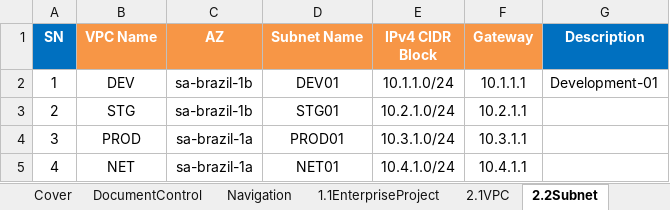
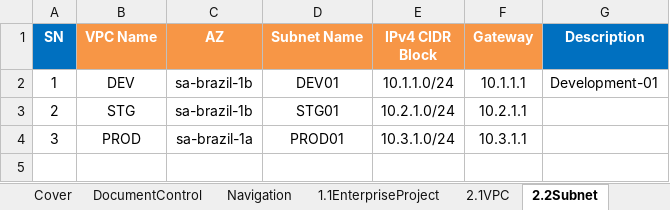
Before and after one commit to gutierrezps/huaweicloud-lld-to-terraform, an Excel workbook: LLD.xlsx, sheet 2.2Subnet, drawn as a sheet; values as stored, in another font and other column widths than the file's, no borders; the diff names each change by its address in the sheet, - before the commit and + after, or states it on an @@ line.

```diff
--- a/LLD.xlsx (sheet 2.2Subnet)
+++ b/LLD.xlsx (sheet 2.2Subnet)
-row 5: 4 | NET | sa-brazil-1a | NET01 | 10.4.1.0/24 | 10.4.1.1
```
Also changed, not shown: sheet 2.1VPC, sheet 2.3SecurityGroup, sheet 1.1EnterpriseProject, 3 other files.
